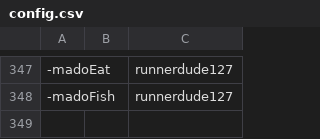
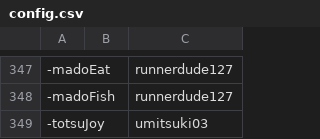
Before and after one commit to goobert/yno-commumoji-data, a CSV file: config.csv, drawn as a sheet; only a part is shown, gaps mark what is left out.

Commit message:
add totsujoy by umitsuki03

```diff
--- a/config.csv
+++ b/config.csv
@@ -348 +348,2 @@
 -madoFish,,runnerdude127
+-totsuJoy,,umitsuki03
```
Also changed, not shown: 1 other file.
